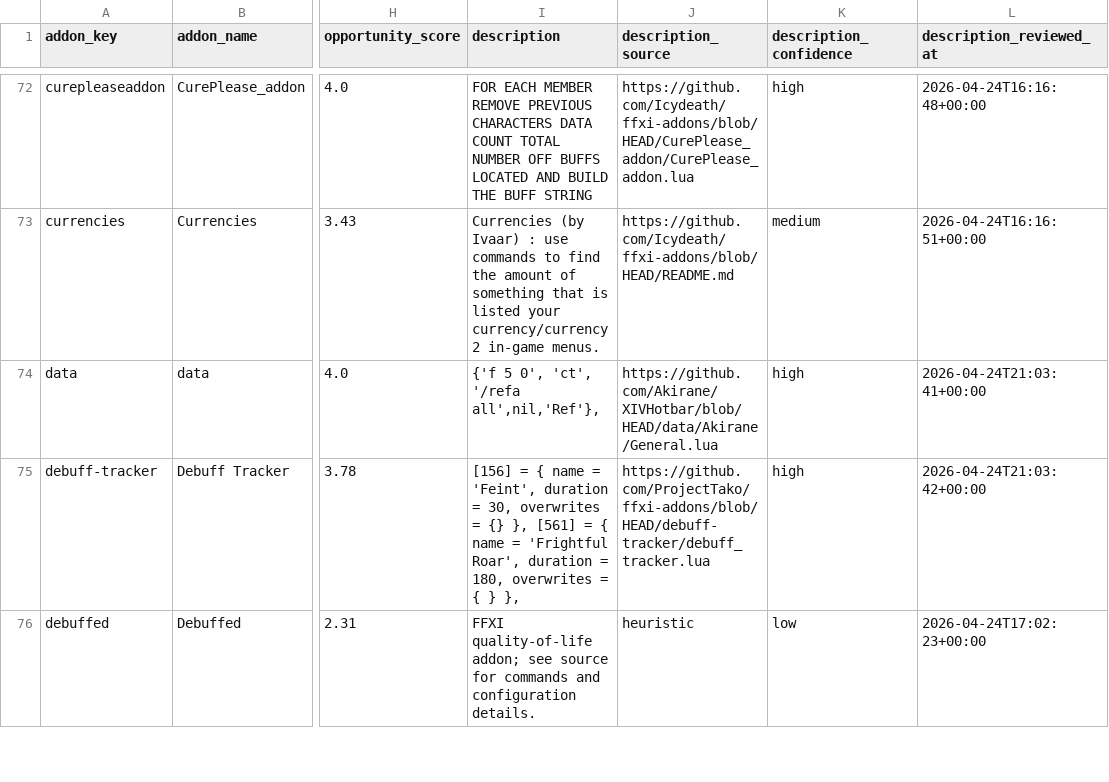
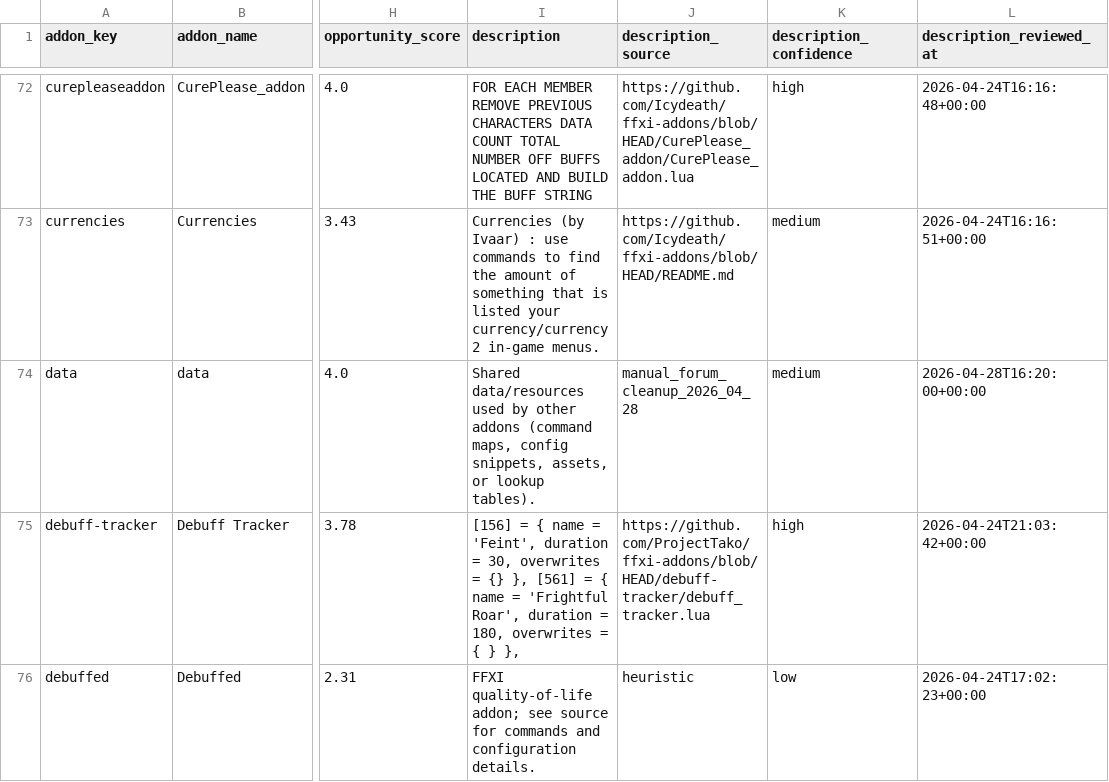
Before and after one commit to MrBoostie/ffxi-addon-landscape, a CSV file: ffxi-addon-catalog-normalized.csv, drawn as a sheet; only a part is shown, gaps mark what is left out; the diff covers the shown part only; the diff names each change by its address in the sheet, - before the commit and + after, or states it on an @@ line.

Commit message:
chore(catalog): add clear descriptions for forum-discovered addon mappings

```diff
--- a/ffxi-addon-catalog-normalized.csv
+++ b/ffxi-addon-catalog-normalized.csv
-I74 (description): {'f 5 0', 'ct', '/refa all',nil,'Ref'},
+I74 (description): Shared data/resources used by other addons (command maps, config snippets, assets, or lookup tables).
-J74 (description_source): https://github.com/Akirane/XIVHotbar/blob/HEAD/data/Akirane/General.lua
+J74 (description_source): manual_forum_cleanup_2026_04_28
-K74 (description_confidence): high
+K74 (description_confidence): medium
-L74 (description_reviewed_at): 2026-04-24T21:03:41+00:00
+L74 (description_reviewed_at): 2026-04-28T16:20:00+00:00
```
Also changed, not shown: 22 edited cells elsewhere in this file, 1 other file.
